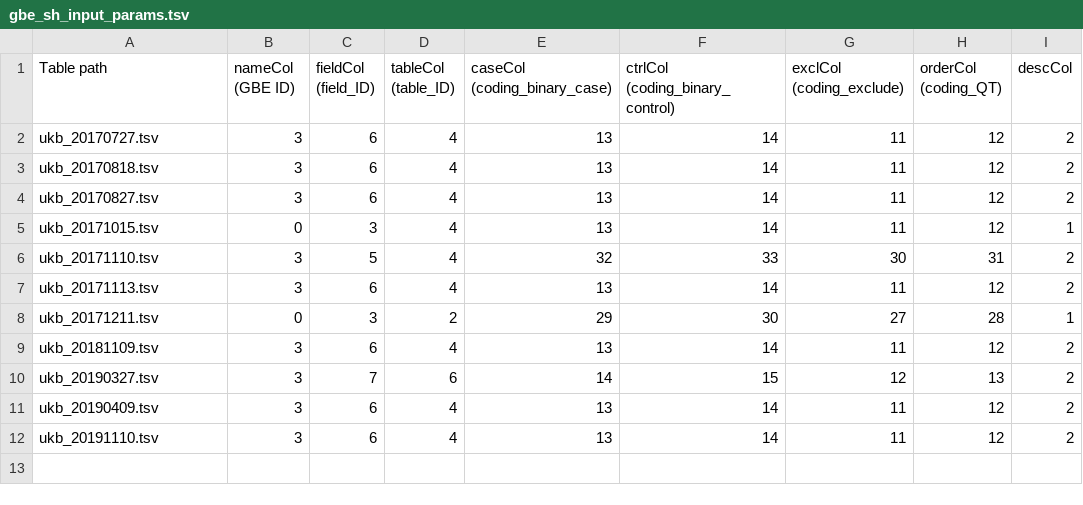
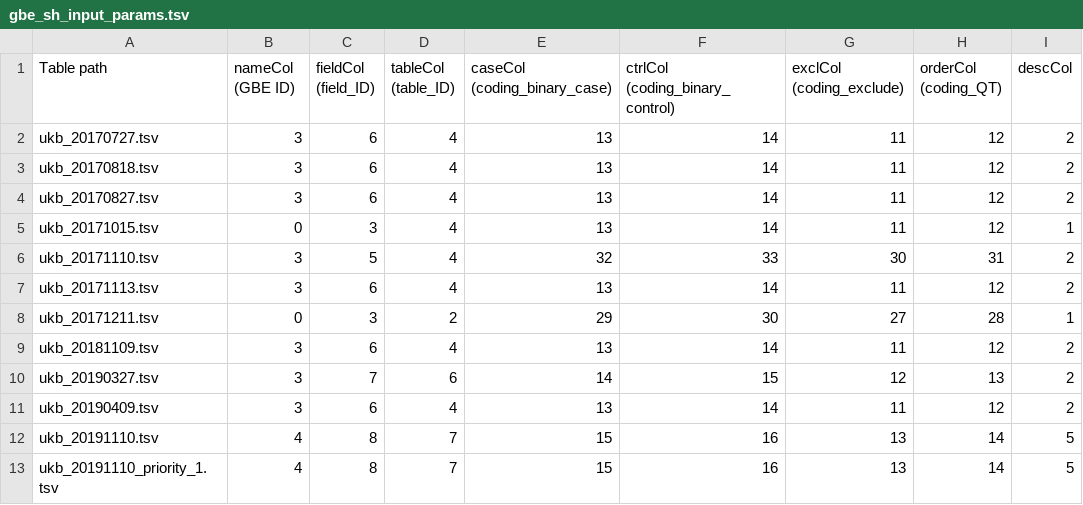
Before and after one commit to rivas-lab/ukbb-tools, a TSV file: 02_phenotyping/tables/gbe_sh_input_params.tsv, drawn as a sheet.

```diff
--- a/02_phenotyping/tables/gbe_sh_input_params.tsv
+++ b/02_phenotyping/tables/gbe_sh_input_params.tsv
@@ -11,2 +11,3 @@ ukb_20190327.tsv	3	7	6	14	15	12	13	2
 ukb_20190409.tsv	3	6	4	13	14	11	12	2
-ukb_20191110.tsv	3	6	4	13	14	11	12	2
+ukb_20191110.tsv	4	8	7	15	16	13	14	5
+ukb_20191110_priority_1.tsv	4	8	7	15	16	13	14	5
```
Also changed, not shown: 4 other files.
